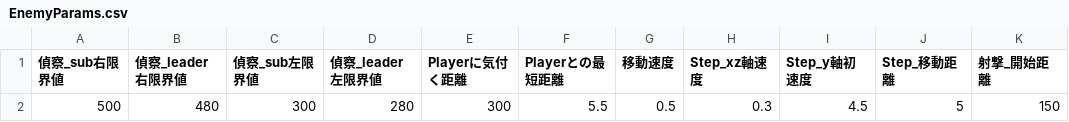
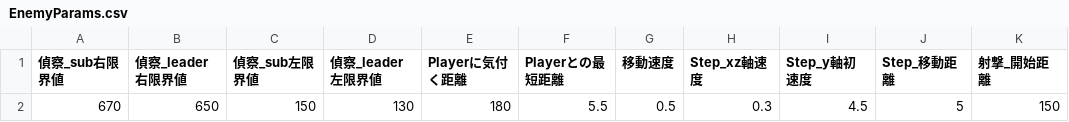
Before and after one commit to YuSaitoST/RobotGame_JapanGamesGrounpri, a CSV file: Projects/DirectX12 MainProject/Assets/_Parameters/EnemyParams.csv, drawn as a sheet; only a part is shown; the diff names each change by its address in the sheet, - before the commit and + after, or states it on an @@ line.

```diff
--- a/Projects/DirectX12 MainProject/Assets/_Parameters/EnemyParams.csv
+++ b/Projects/DirectX12 MainProject/Assets/_Parameters/EnemyParams.csv
-A2 (偵察_sub右限界値): 500
+A2 (偵察_sub右限界値): 670
-B2 (偵察_leader右限界値): 480
+B2 (偵察_leader右限界値): 650
-C2 (偵察_sub左限界値): 300
+C2 (偵察_sub左限界値): 150
-D2 (偵察_leader左限界値): 280
+D2 (偵察_leader左限界値): 130
-E2 (Playerに気付く距離): 300
+E2 (Playerに気付く距離): 180
```
Also changed, not shown: 28 other files.
